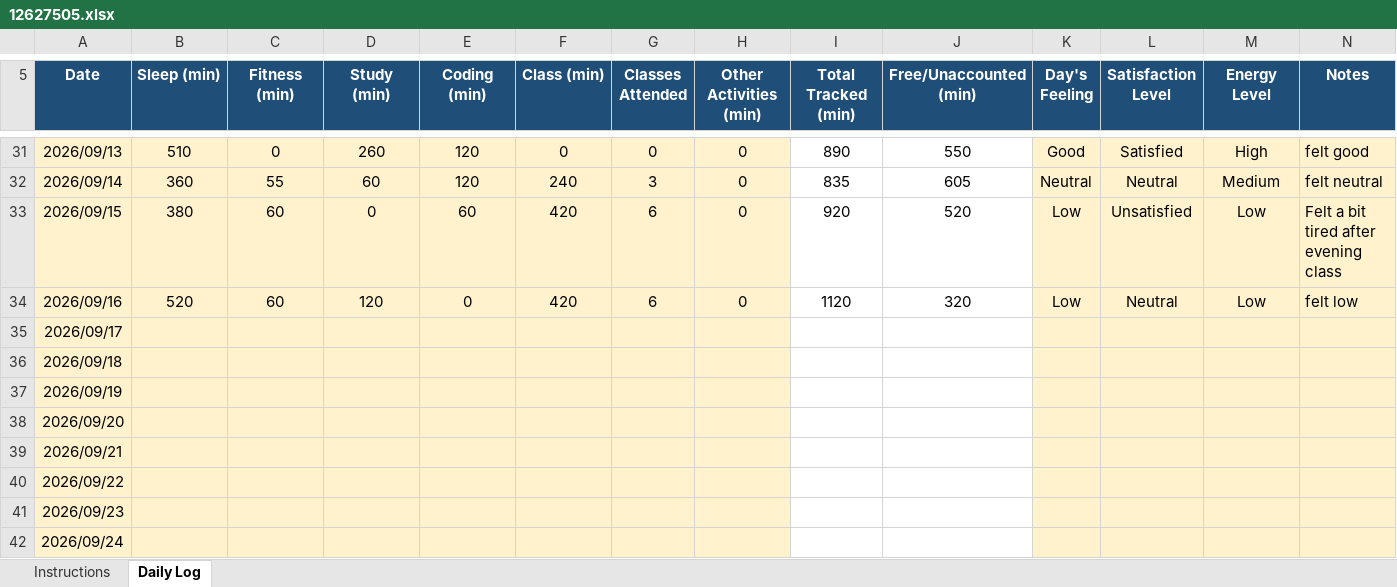
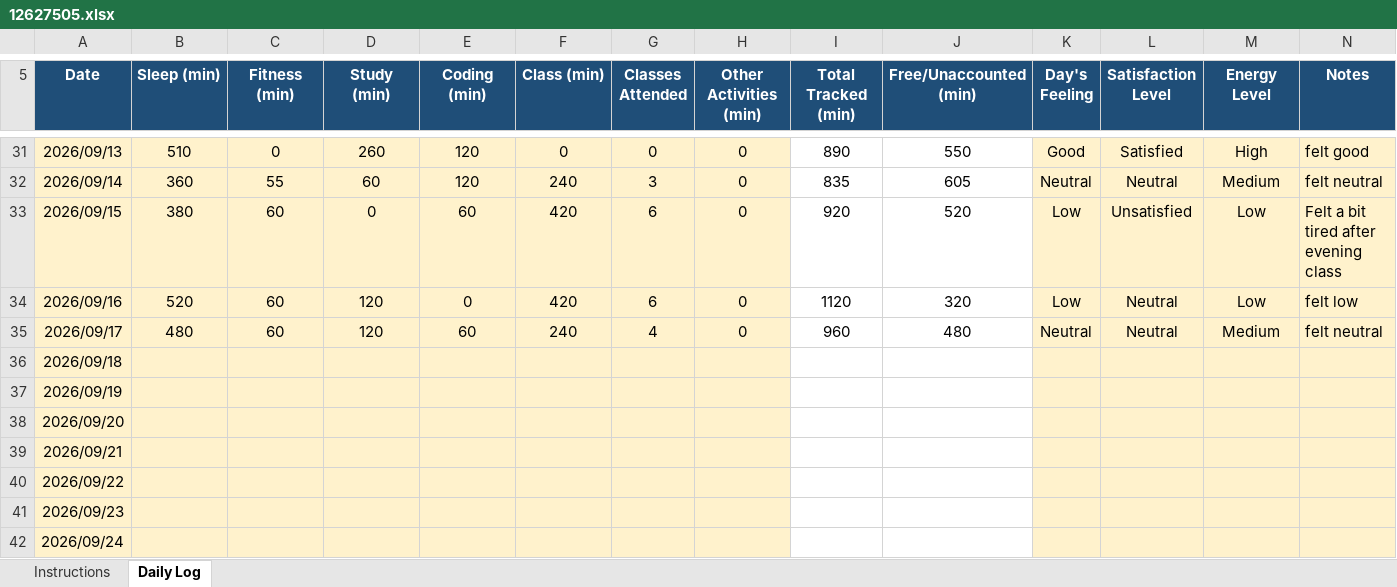
Before and after one commit to Vikaskumawat0/CAP776, an Excel workbook: 12627505.xlsx, sheet Daily Log, drawn as a sheet; only a part is shown, gaps mark what is left out; values as stored, in another font and other column widths than the file's, no borders; conditional formats not drawn; the diff names each change by its address in the sheet, - before the commit and + after, or states it on an @@ line.

Commit message:
Modify

```diff
--- a/12627505.xlsx (sheet Daily Log)
+++ b/12627505.xlsx (sheet Daily Log)
-B35 (Sleep (min)): (empty)
+B35 (Sleep (min)): 480
-C35 (Fitness (min)): (empty)
+C35 (Fitness (min)): 60
-D35 (Study (min)): (empty)
+D35 (Study (min)): 120
-E35 (Coding (min)): (empty)
+E35 (Coding (min)): 60
-F35 (Class (min)): (empty)
+F35 (Class (min)): 240
-G35 (Classes Attended): (empty)
+G35 (Classes Attended): 4
-H35 (Other Activities (min)): (empty)
+H35 (Other Activities (min)): 0
-I35 (Total Tracked (min)): (empty)
+I35 (Total Tracked (min)): 960
-J35 (Free/Unaccounted (min)): (empty)
+J35 (Free/Unaccounted (min)): 480
-K35 (Day's Feeling): (empty)
+K35 (Day's Feeling): Neutral
-L35 (Satisfaction Level): (empty)
+L35 (Satisfaction Level): Neutral
-M35 (Energy Level): (empty)
+M35 (Energy Level): Medium
-N35 (Notes): (empty)
+N35 (Notes): felt neutral
```
